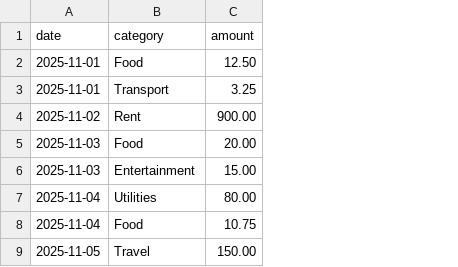
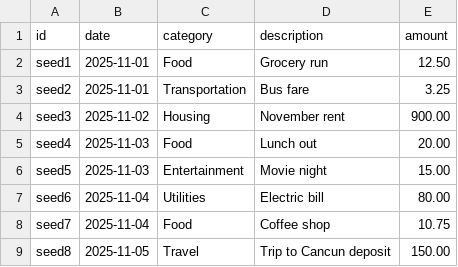
Before and after one commit to Justin-Guzman/expense-tracker-capgemini, a CSV file: data/expenses_seed.csv, drawn as a sheet; addresses are those after the commit; the diff names each change by its address in the sheet, - before the commit and + after, or states it on an @@ line.

```diff
--- a/data/expenses_seed.csv
+++ b/data/expenses_seed.csv
+column A (id), rows 2-9: seed1 | seed2 | seed3 | seed4 | seed5 | seed6 | seed7 | seed8
+column D (description), rows 2-9: Grocery run | Bus fare | November rent | Lunch out | Movie night | Electric bill | Coffee shop | Trip to Cancun deposit
-C3 (category): Transport
+C3 (category): Transportation
-C4 (category): Rent
+C4 (category): Housing
```
Also changed, not shown: data/expenses.csv, 5 other files.
